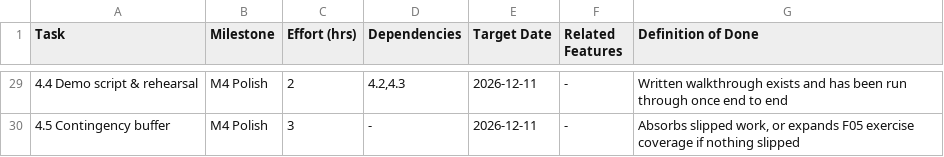
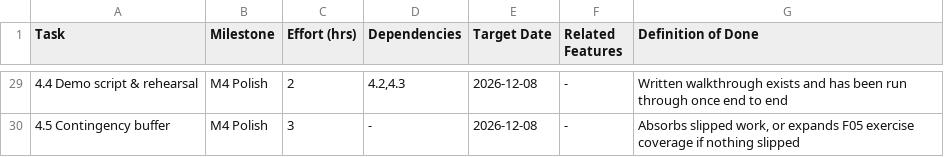
Before and after one commit to Kyra15/PTHomeApp, a CSV file: docs/project-plan/tasks.csv, drawn as a sheet; only a part is shown, gaps mark what is left out; the diff covers the shown part only.

```diff
--- a/docs/project-plan/tasks.csv
+++ b/docs/project-plan/tasks.csv
@@ -29,2 +29,2 @@ Task,Milestone,Effort (hrs),Dependencies,Target Date,Related Features,Definition
-4.4 Demo script & rehearsal,M4 Polish,2,"4.2,4.3",2026-12-11,-,"Written walkthrough exists and has been run through once end to end"
-4.5 Contingency buffer,M4 Polish,3,-,2026-12-11,-,"Absorbs slipped work, or expands F05 exercise coverage if nothing slipped"
+4.4 Demo script & rehearsal,M4 Polish,2,"4.2,4.3",2026-12-08,-,"Written walkthrough exists and has been run through once end to end"
+4.5 Contingency buffer,M4 Polish,3,-,2026-12-08,-,"Absorbs slipped work, or expands F05 exercise coverage if nothing slipped"
```
Also changed, not shown: 27 edited cells elsewhere in this file, 3 other files.
